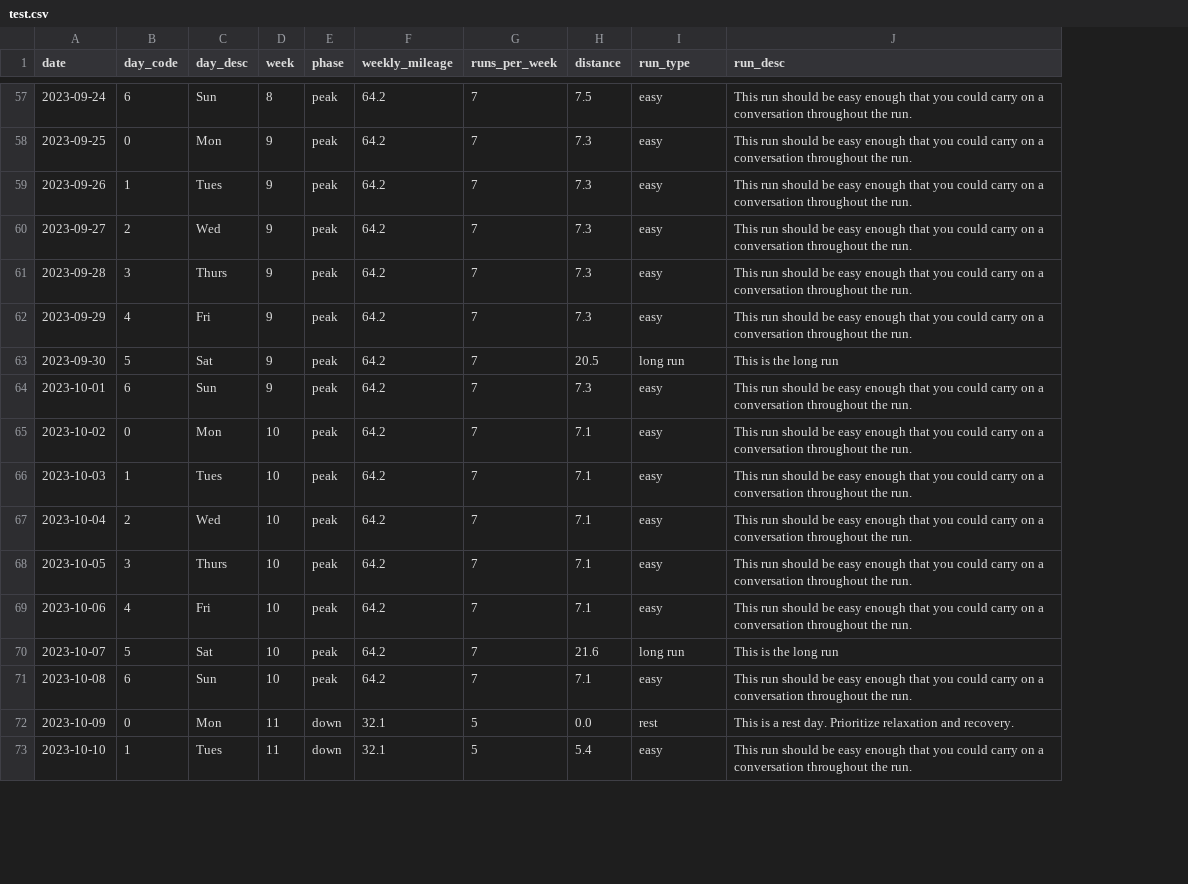
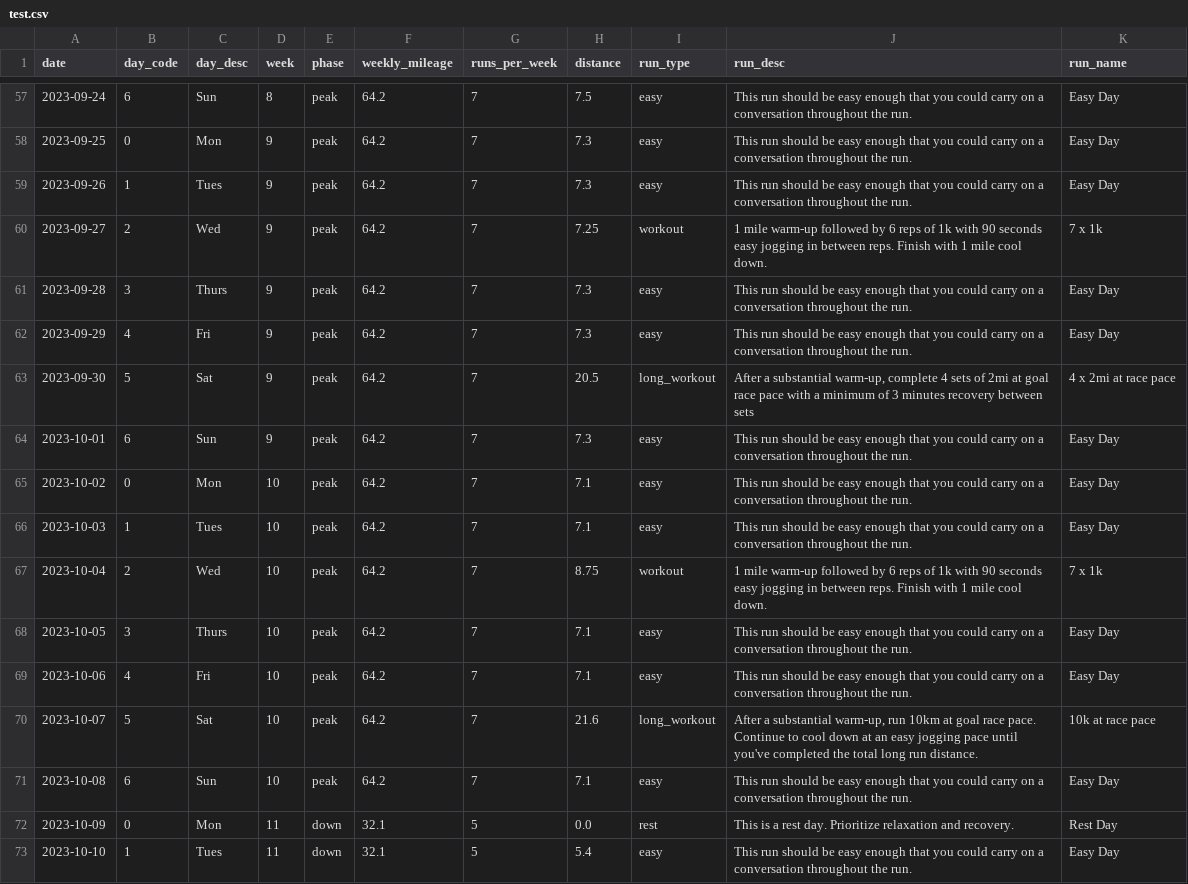
Before and after one commit to nickxscott/MachineCoaching, a CSV file: test.csv, drawn as a sheet; only a part is shown, gaps mark what is left out; the diff covers the shown part only; the diff names each change by its address in the sheet, - before the commit and + after, or states it on an @@ line.

Commit message:
updates to workout assignments and workout .csv files

```diff
--- a/test.csv
+++ b/test.csv
+column K (run_name), rows 57-73: Easy Day | Easy Day | Easy Day | 7 x 1k | Easy Day | Easy Day | 4 x 2mi at race pace | Easy Day | Easy Day | Easy Day | 7 x 1k | Easy Day | Easy Day | 10k at race pace | Easy Day | Rest Day | Easy Day
-H60 (distance): 7.3
+H60 (distance): 7.25
-I60 (run_type): easy
+I60 (run_type): workout
-J60 (run_desc): This run should be easy enough that you could carry on a conversation throughout the run.
+J60 (run_desc): 1 mile warm-up followed by 6 reps of 1k with 90 seconds easy jogging in between reps. Finish with 1 mile cool down.
-I63 (run_type): long run
+I63 (run_type): long_workout
-J63 (run_desc): This is the long run
+J63 (run_desc): After a substantial warm-up, complete 4 sets of 2mi at goal race pace with a minimum of 3 minutes recovery between sets
-H67 (distance): 7.1
+H67 (distance): 8.75
-I67 (run_type): easy
+I67 (run_type): workout
-J67 (run_desc): This run should be easy enough that you could carry on a conversation throughout the run.
+J67 (run_desc): 1 mile warm-up followed by 6 reps of 1k with 90 seconds easy jogging in between reps. Finish with 1 mile cool down.
-I70 (run_type): long run
+I70 (run_type): long_workout
-J70 (run_desc): This is the long run
+J70 (run_desc): After a substantial warm-up, run 10km at goal race pace. Continue to cool down at an easy jogging pace until you've completed the total long run distance.
```
Also changed, not shown: 58 edited cells elsewhere in this file, workouts/full_mar.csv, 1 other file.
